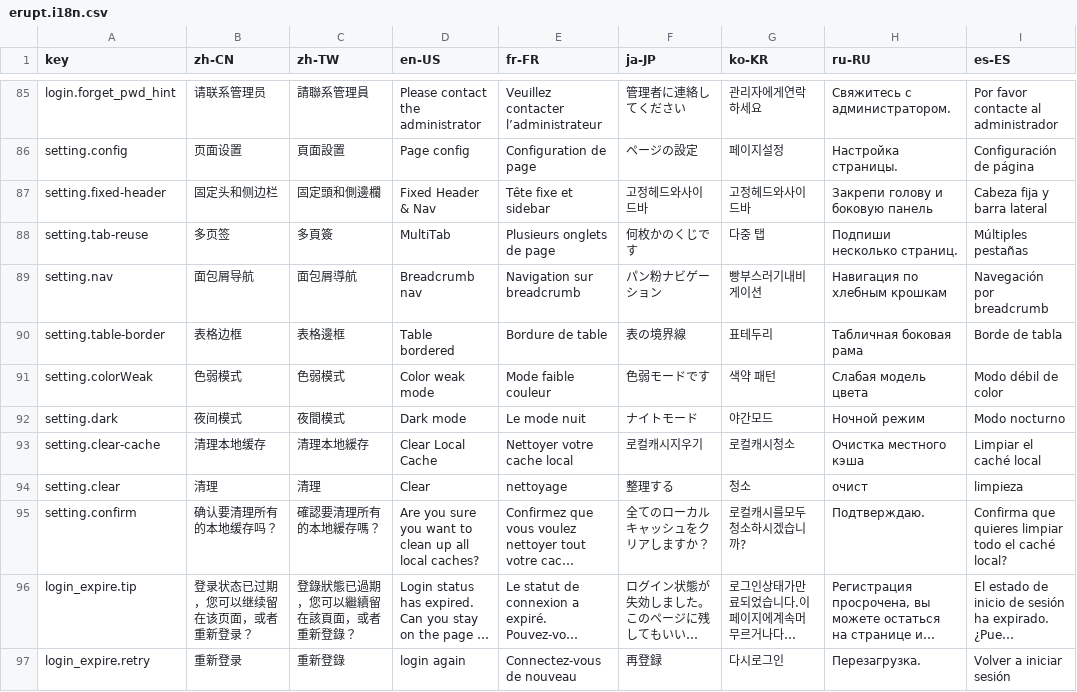
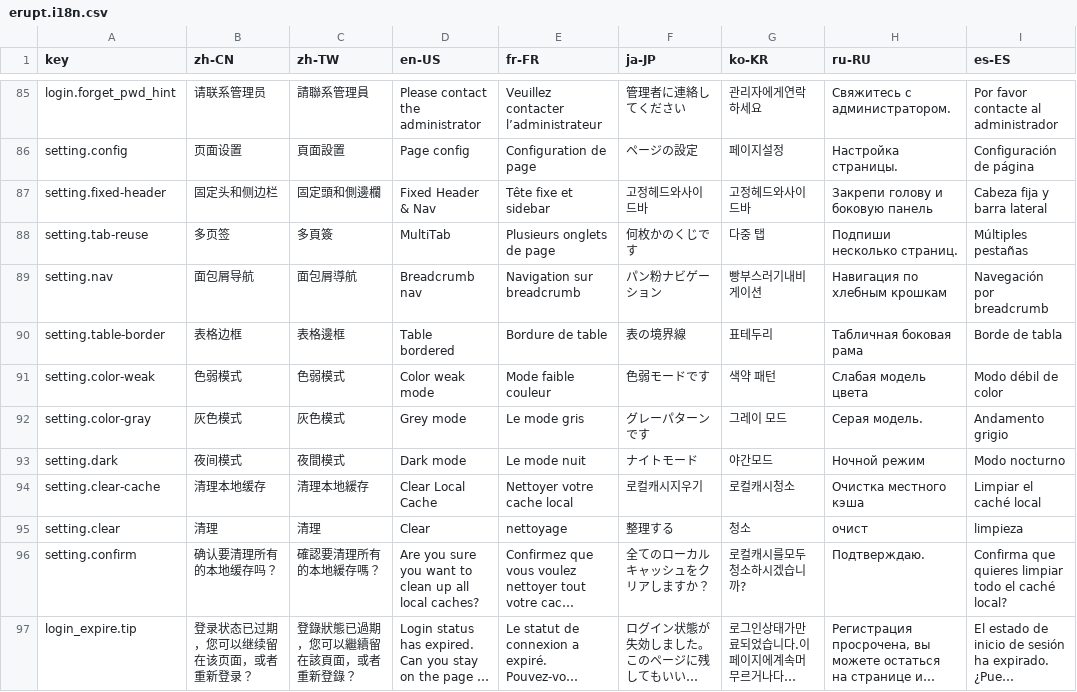
Before and after one commit to cai-peiyuan/erupt, a CSV file: erupt-web-pro/src/main/resources/public/erupt.i18n.csv, drawn as a sheet; only a part is shown, gaps mark what is left out; the shorter side is filled out with more unchanged rows; long unchanged cells end in ….

```diff
--- a/erupt-web-pro/src/main/resources/public/erupt.i18n.csv
+++ b/erupt-web-pro/src/main/resources/public/erupt.i18n.csv
@@ -90,3 +90,4 @@ setting.nav,面包屑导航,面包屑導航,Breadcrumb nav,Navigation sur breadc
 setting.table-border,表格边框,表格邊框,Table bordered,Bordure de table,表の境界線,표테두리,Табличная боковая рама,Borde de tabla
-setting.colorWeak,色弱模式,色弱模式,Color weak mode,Mode faible couleur,色弱モードです,색약 패턴,Слабая модель цвета,Modo débil de color
+setting.color-weak,色弱模式,色弱模式,Color weak mode,Mode faible couleur,色弱モードです,색약 패턴,Слабая модель цвета,Modo débil de color
+setting.color-gray,灰色模式,灰色模式,Grey mode,Le mode gris,グレーパターンです ,그레이 모드,Серая модель.,Andamento grigio
 setting.dark,夜间模式,夜間模式,Dark mode,Le mode nuit,ナイトモード,야간모드,Ночной режим,Modo nocturno
```
Also changed, not shown: 20 other files.
